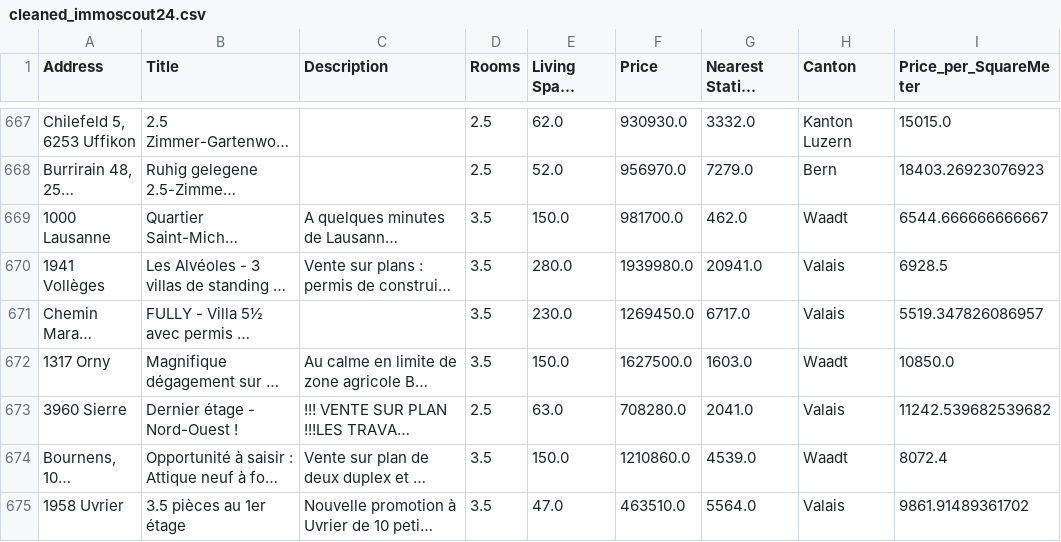
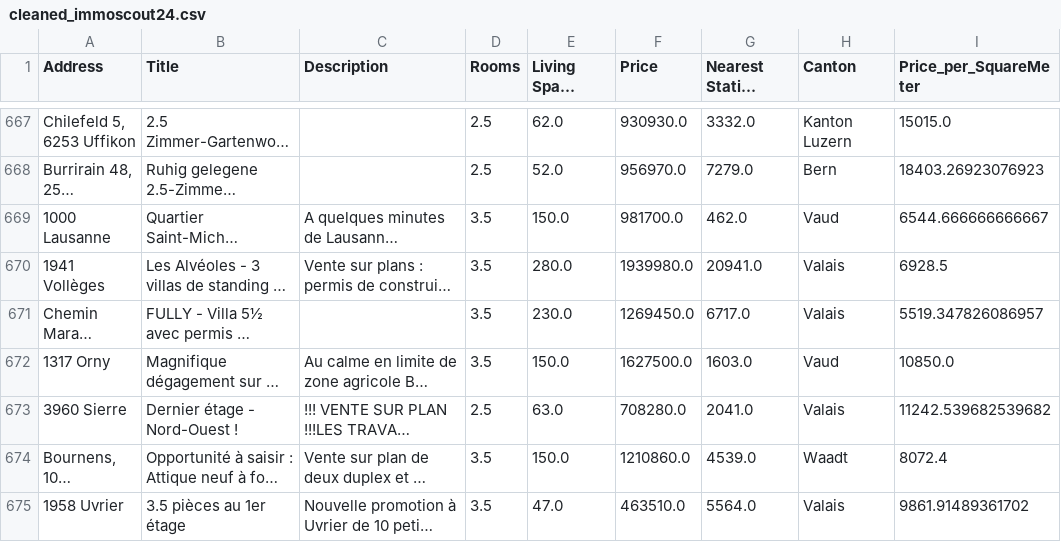
Before and after one commit to andreamaddes/AppliedDataScience, a CSV file: cleaned_immoscout24.csv, drawn as a sheet; only a part is shown, gaps mark what is left out; long unchanged cells end in …; the diff covers the shown part only; the diff names each change by its address in the sheet, - before the commit and + after, or states it on an @@ line.

Commit message:
cantonsScrape

```diff
--- a/cleaned_immoscout24.csv
+++ b/cleaned_immoscout24.csv
-H669 (Canton): Waadt
+H669 (Canton): Vaud
-H672 (Canton): Waadt
+H672 (Canton): Vaud
```
Also changed, not shown: 70 edited cells elsewhere in this file, 37 other files.
